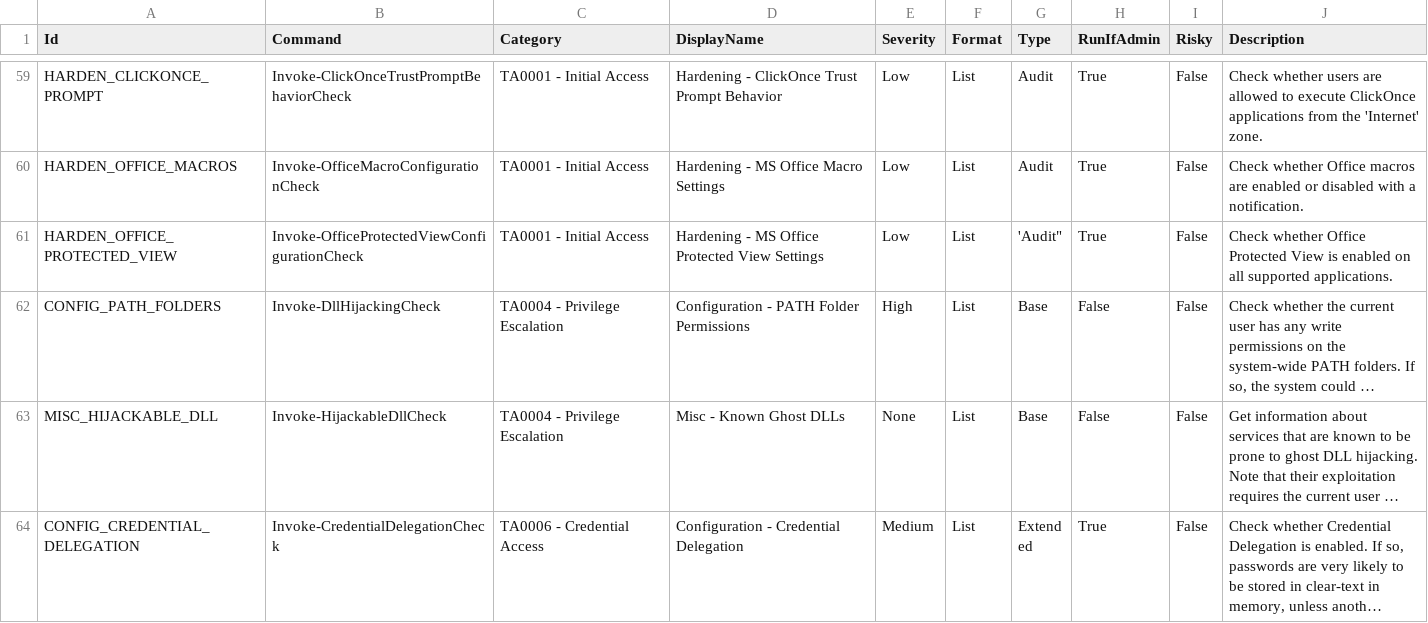
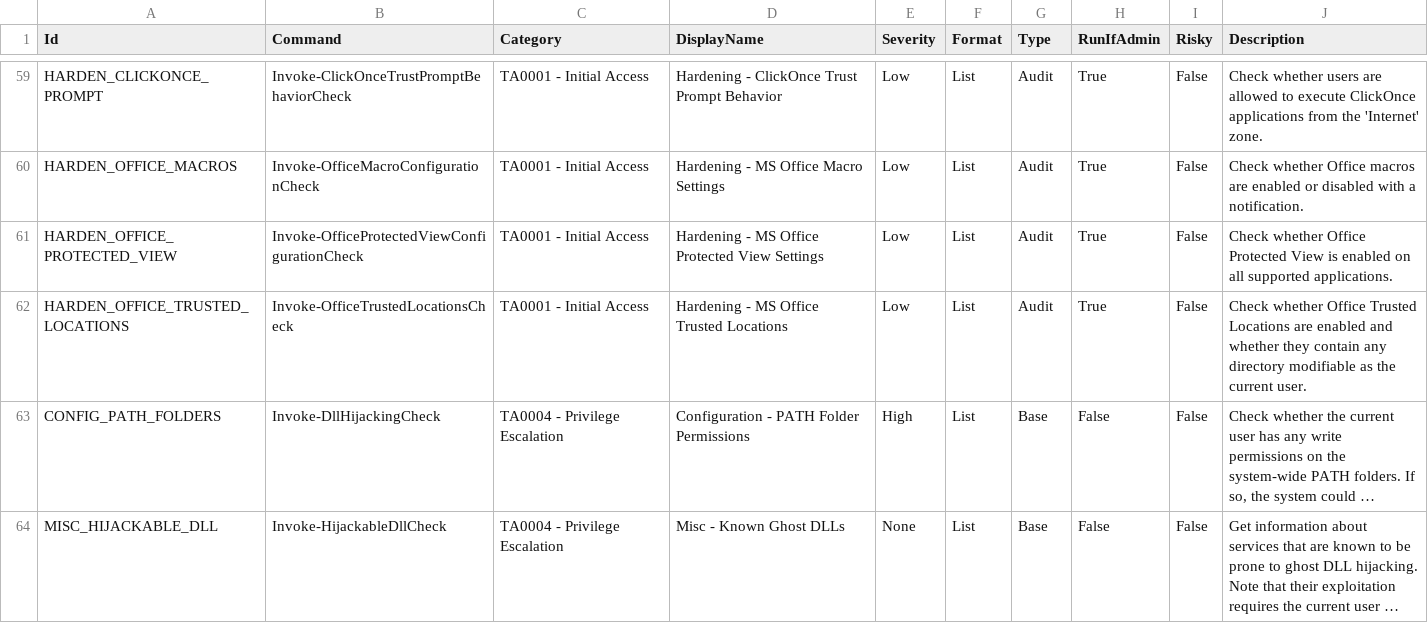
Before and after one commit to pianomanx/PrivescCheck, a CSV file: data/Checks.csv, drawn as a sheet; only a part is shown, gaps mark what is left out; the shorter side is filled out with more unchanged rows; long unchanged cells end in …; the diff names each change by its address in the sheet, - before the commit and + after, or states it on an @@ line.

Commit message:
Add a check for Office Trusted Locations

```diff
--- a/data/Checks.csv
+++ b/data/Checks.csv
-G61 (Type): 'Audit"
+G61 (Type): Audit
+row 62: HARDEN_OFFICE_TRUSTED_LOCATIONS | Invoke-OfficeTrustedLocationsCheck | TA0001 - Initial Access | Hardening - MS Office Trusted Locations | Low | List | Audit | True | False | Check whether Office Trusted Locations are enabled and whether they contain any directory modifiable as the current user.
```
Also changed, not shown: 3 other files.
